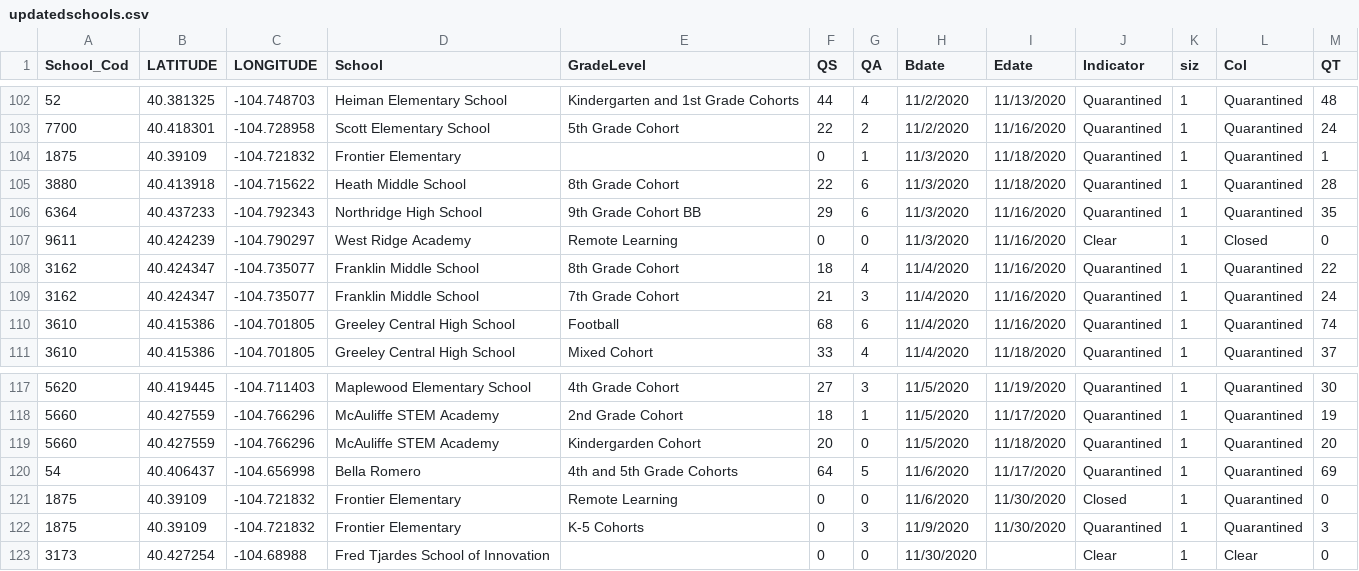
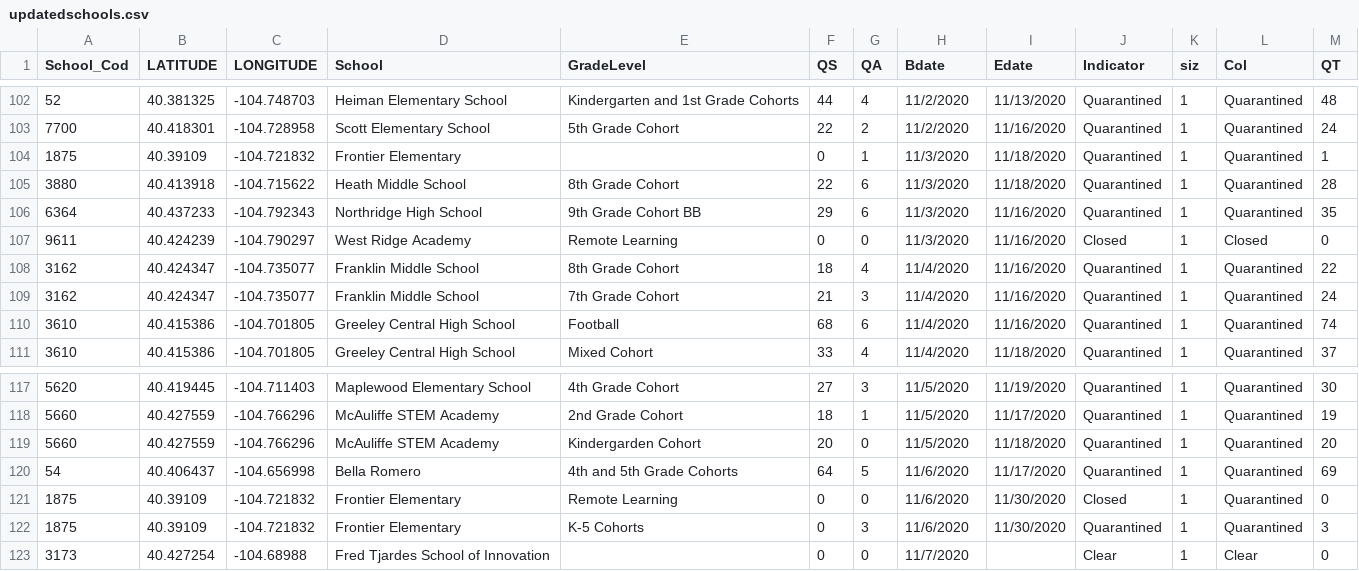
Before and after one commit to mjspann/district6, a CSV file: data/updatedschools.csv, drawn as a sheet; only a part is shown, gaps mark what is left out.

Commit message:
corrected dates

```diff
--- a/data/updatedschools.csv
+++ b/data/updatedschools.csv
@@ -106,3 +106,3 @@ School_Cod,LATITUDE,LONGITUDE,School,GradeLevel,QS,QA,Bdate,Edate,Indicator,siz,
 6364,40.437233,-104.792343,Northridge High School,9th Grade Cohort BB,29,6,11/3/2020,11/16/2020,Quarantined,1,Quarantined,35
-9611,40.424239,-104.790297,West Ridge Academy,Remote Learning,0,0,11/3/2020,11/16/2020,Clear,1,Closed,0
+9611,40.424239,-104.790297,West Ridge Academy,Remote Learning,0,0,11/3/2020,11/16/2020,Closed,1,Closed,0
 3162,40.424347,-104.735077,Franklin Middle School,8th Grade Cohort,18,4,11/4/2020,11/16/2020,Quarantined,1,Quarantined,22
@@ -121,3 +121,3 @@ School_Cod,LATITUDE,LONGITUDE,School,GradeLevel,QS,QA,Bdate,Edate,Indicator,siz,
 1875,40.39109,-104.721832,Frontier Elementary,Remote Learning,0,0,11/6/2020,11/30/2020,Closed,1,Quarantined,0
-1875,40.39109,-104.721832,Frontier Elementary,K-5 Cohorts,0,3,11/9/2020,11/30/2020,Quarantined,1,Quarantined,3
-3173,40.427254,-104.68988,Fred Tjardes School of Innovation,,0,0,11/30/2020,,Clear,1,Clear,0
+1875,40.39109,-104.721832,Frontier Elementary,K-5 Cohorts,0,3,11/6/2020,11/30/2020,Quarantined,1,Quarantined,3
+3173,40.427254,-104.68988,Fred Tjardes School of Innovation,,0,0,11/7/2020,,Clear,1,Clear,0
```
